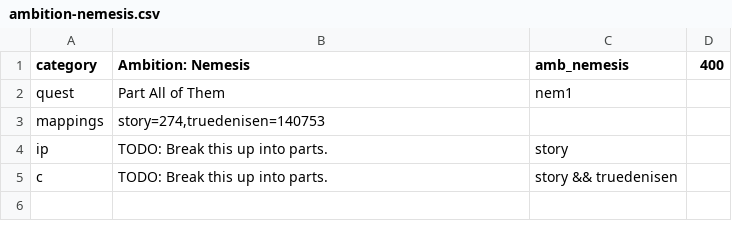
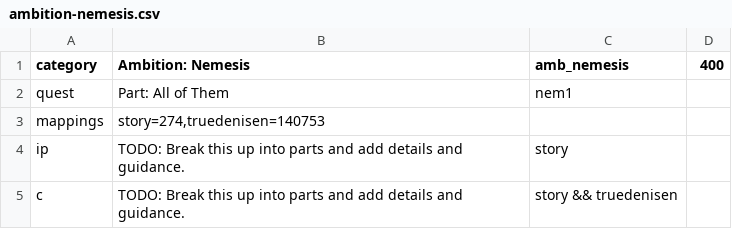
Before and after one commit to An-Individual/fl-questspector, a CSV file: quests/definitions/ambition-nemesis.csv, drawn as a sheet.

```diff
--- a/quests/definitions/ambition-nemesis.csv
+++ b/quests/definitions/ambition-nemesis.csv
@@ -1,5 +1,5 @@
 category,Ambition: Nemesis,amb_nemesis,400
-quest,Part All of Them,nem1,
+quest,Part: All of Them,nem1,
 mappings,"story=274,truedenisen=140753",,
-ip,TODO: Break this up into parts.,story,
-c,TODO: Break this up into parts.,story && truedenisen,
+ip,TODO: Break this up into parts and add details and guidance.,story,
+c,TODO: Break this up into parts and add details and guidance.,story && truedenisen,
```
Also changed, not shown: quests/definitions/ambition-desire.csv, quests/definitions/ambition-fingers.csv, 58 other files.
